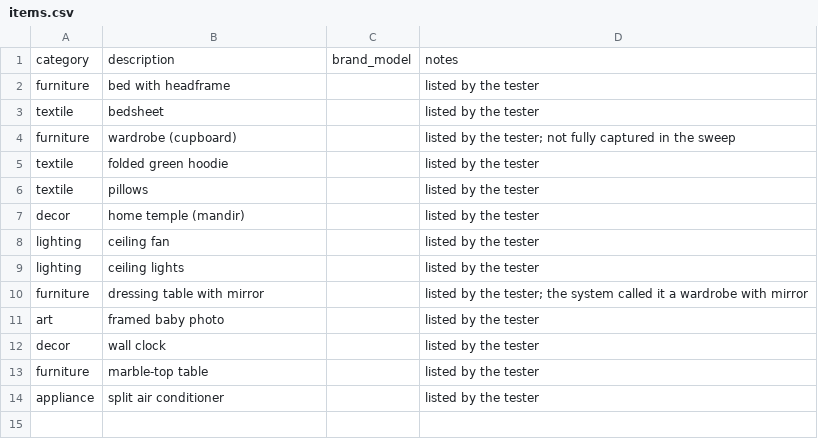
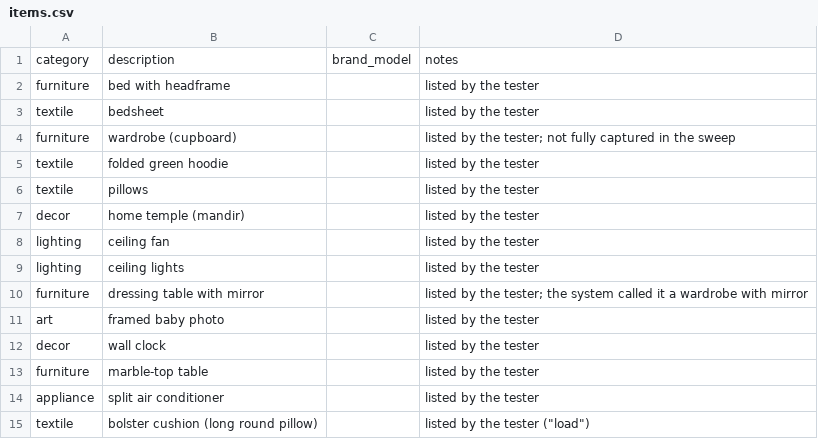
Before and after one commit to project-robin/library-contents-claim-agent, a CSV file: ground_truth/home-bed/items.csv, drawn as a sheet; the diff names each change by its address in the sheet, - before the commit and + after, or states it on an @@ line.

```diff
--- a/ground_truth/home-bed/items.csv
+++ b/ground_truth/home-bed/items.csv
+row 15: textile | bolster cushion (long round pillow) |  | listed by the tester ("load")
```
